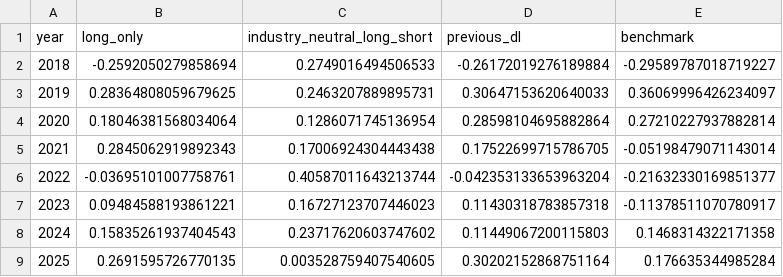
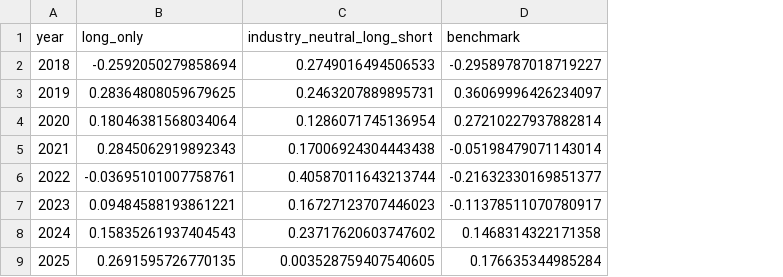
Before and after one commit to Shirllll/a-share-quant-research, a CSV file: output/advanced_annual.csv, drawn as a sheet; the diff names each change by its address in the sheet, - before the commit and + after, or states it on an @@ line.

```diff
--- a/output/advanced_annual.csv
+++ b/output/advanced_annual.csv
-column D (previous_dl), rows 2-9: -0.26172019276189884 | 0.30647153620640033 | 0.28598104695882864 | 0.17522699715786705 | -0.042353133653963204 | 0.11430318783857318 | 0.11449067200115803 | 0.30202152868751164
```
Also changed, not shown: output/advanced_backtest.csv, output/advanced_metrics.csv, 26 other files.
